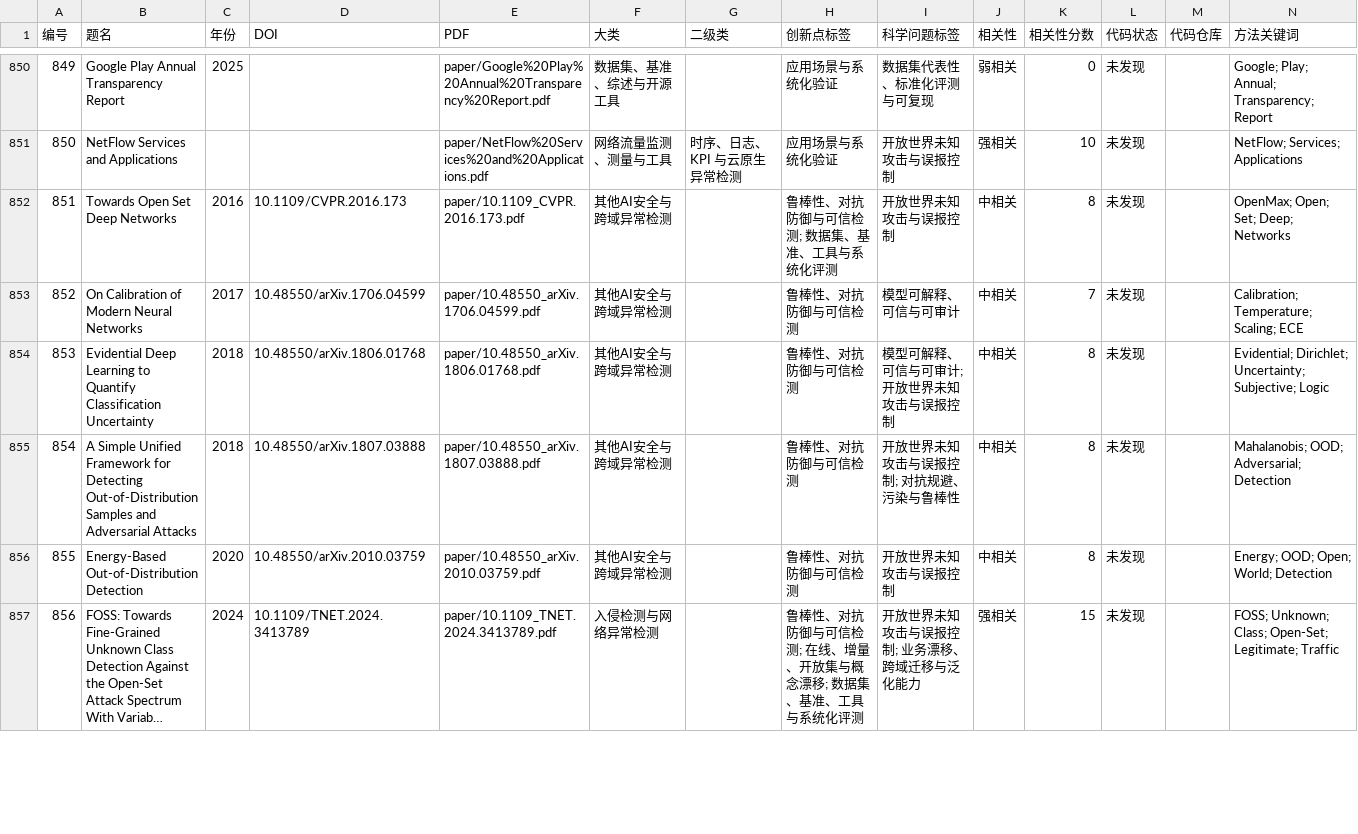
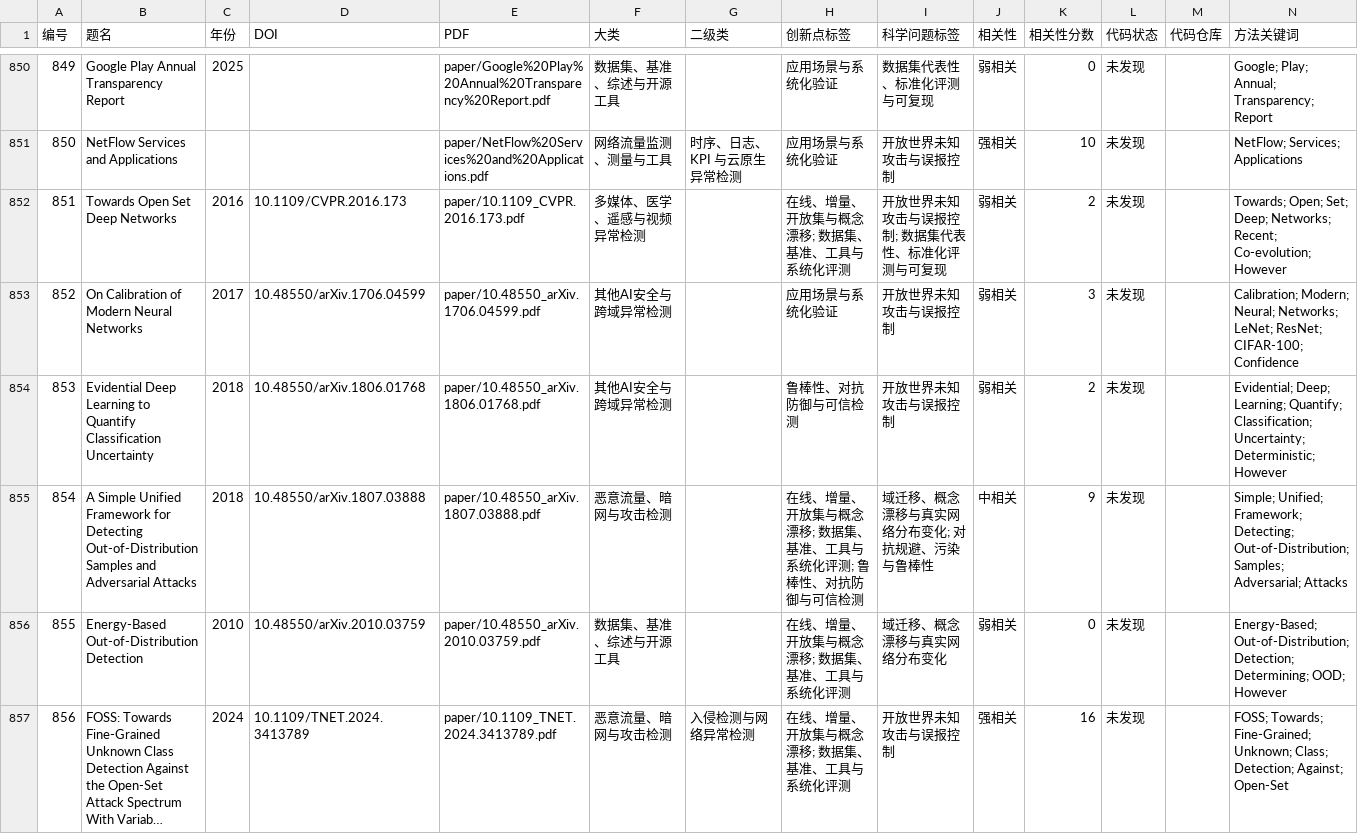
Before and after one commit to 1144160159/research_detecting, a CSV file: 综合分析/论文分析总表.csv, drawn as a sheet; only a part is shown, gaps mark what is left out; long unchanged cells end in …; the diff covers the shown part only; the diff names each change by its address in the sheet, - before the commit and + after, or states it on an @@ line.

```diff
--- a/综合分析/论文分析总表.csv
+++ b/综合分析/论文分析总表.csv
-F852 (大类): 其他AI安全与跨域异常检测
+F852 (大类): 多媒体、医学、遥感与视频异常检测
-H852 (创新点标签): 鲁棒性、对抗防御与可信检测; 数据集、基准、工具与系统化评测
+H852 (创新点标签): 在线、增量、开放集与概念漂移; 数据集、基准、工具与系统化评测
-I852 (科学问题标签): 开放世界未知攻击与误报控制
+I852 (科学问题标签): 开放世界未知攻击与误报控制; 数据集代表性、标准化评测与可复现
-J852:J854 (相关性): 中相关
+J852:J854 (相关性): 弱相关
-K852 (相关性分数): 8
+K852 (相关性分数): 2
-N852 (方法关键词): OpenMax; Open; Set; Deep; Networks
+N852 (方法关键词): Towards; Open; Set; Deep; Networks; Recent; Co-evolution; However
-H853 (创新点标签): 鲁棒性、对抗防御与可信检测
+H853 (创新点标签): 应用场景与系统化验证
-I853 (科学问题标签): 模型可解释、可信与可审计
+I853 (科学问题标签): 开放世界未知攻击与误报控制
-K853 (相关性分数): 7
+K853 (相关性分数): 3
-N853 (方法关键词): Calibration; Temperature; Scaling; ECE
+N853 (方法关键词): Calibration; Modern; Neural; Networks; LeNet; ResNet; CIFAR-100; Confidence
-I854 (科学问题标签): 模型可解释、可信与可审计; 开放世界未知攻击与误报控制
+I854 (科学问题标签): 开放世界未知攻击与误报控制
-K854 (相关性分数): 8
+K854 (相关性分数): 2
-N854 (方法关键词): Evidential; Dirichlet; Uncertainty; Subjective; Logic
+N854 (方法关键词): Evidential; Deep; Learning; Quantify; Classification; Uncertainty; Deterministic; However
-F855 (大类): 其他AI安全与跨域异常检测
+F855 (大类): 恶意流量、暗网与攻击检测
-H855 (创新点标签): 鲁棒性、对抗防御与可信检测
+H855 (创新点标签): 在线、增量、开放集与概念漂移; 数据集、基准、工具与系统化评测; 鲁棒性、对抗防御与可信检测
-I855 (科学问题标签): 开放世界未知攻击与误报控制; 对抗规避、污染与鲁棒性
+I855 (科学问题标签): 域迁移、概念漂移与真实网络分布变化; 对抗规避、污染与鲁棒性
-K855 (相关性分数): 8
+K855 (相关性分数): 9
-N855 (方法关键词): Mahalanobis; OOD; Adversarial; Detection
+N855 (方法关键词): Simple; Unified; Framework; Detecting; Out-of-Distribution; Samples; Adversarial; Attacks
-C856 (年份): 2020
+C856 (年份): 2010
-F856 (大类): 其他AI安全与跨域异常检测
+F856 (大类): 数据集、基准、综述与开源工具
-H856 (创新点标签): 鲁棒性、对抗防御与可信检测
+H856 (创新点标签): 在线、增量、开放集与概念漂移; 数据集、基准、工具与系统化评测
-I856 (科学问题标签): 开放世界未知攻击与误报控制
+I856 (科学问题标签): 域迁移、概念漂移与真实网络分布变化
-J856 (相关性): 中相关
+J856 (相关性): 弱相关
-K856 (相关性分数): 8
+K856 (相关性分数): 0
-N856 (方法关键词): Energy; OOD; Open; World; Detection
+N856 (方法关键词): Energy-Based; Out-of-Distribution; Detection; Determining; OOD; However
-F857 (大类): 入侵检测与网络异常检测
+F857 (大类): 恶意流量、暗网与攻击检测
-G857 (二级类): (empty)
+G857 (二级类): 入侵检测与网络异常检测
-H857 (创新点标签): 鲁棒性、对抗防御与可信检测; 在线、增量、开放集与概念漂移; 数据集、基准、工具与系统化评测
+H857 (创新点标签): 在线、增量、开放集与概念漂移; 数据集、基准、工具与系统化评测
-I857 (科学问题标签): 开放世界未知攻击与误报控制; 业务漂移、跨域迁移与泛化能力
+I857 (科学问题标签): 开放世界未知攻击与误报控制
-K857 (相关性分数): 15
+K857 (相关性分数): 16
-N857 (方法关键词): FOSS; Unknown; Class; Open-Set; Legitimate; Traffic
+N857 (方法关键词): FOSS; Towards; Fine-Grained; Unknown; Class; Detection; Against; Open-Set
```
Also changed, not shown: 10 edited cells elsewhere in this file, 综合分析/正文解析质量统计.csv, 综合分析/相关性矩阵_大类x创新点.csv, 27 other files.
